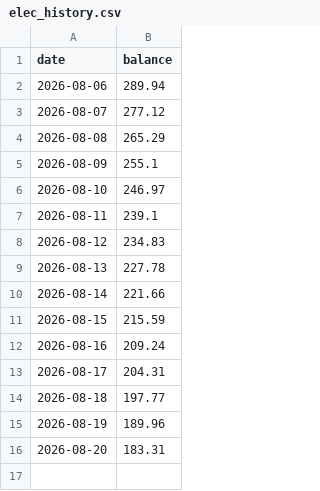
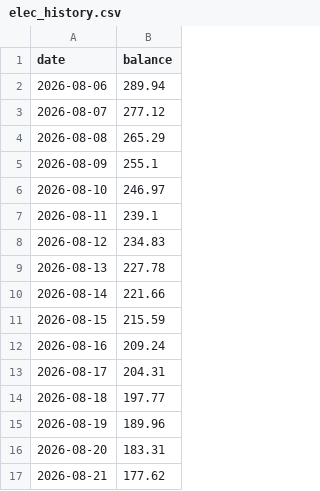
Before and after one commit to NetheriteBowl/elec-balance-tracker, a CSV file: data/elec_history.csv, drawn as a sheet; the diff names each change by its address in the sheet, - before the commit and + after, or states it on an @@ line.

```diff
--- a/data/elec_history.csv
+++ b/data/elec_history.csv
+row 17: 2026-08-21 | 177.62
```
